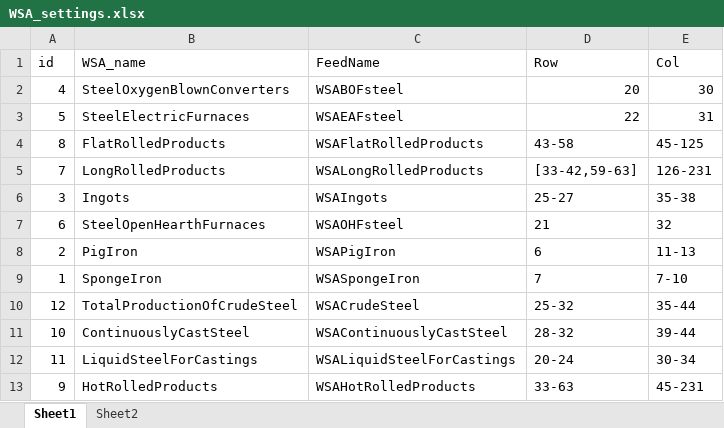
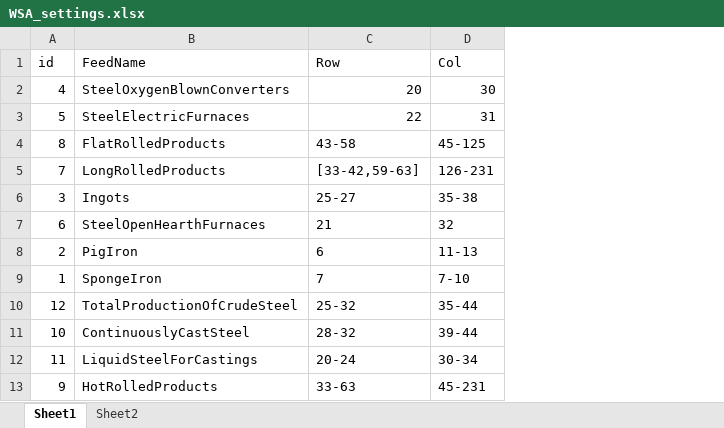
Before and after one commit to fineprint-global/PIOLab, an Excel workbook: Settings/datafeeds_settings/WSA_settings.xlsx, sheet Sheet1, drawn as a sheet; values as stored, in another font and other column widths than the file's, no borders; the diff names each change by its address in the sheet, - before the commit and + after, or states it on an @@ line.

Commit message:
New names for WSA data feeds were tested and function.

```diff
--- a/Settings/datafeeds_settings/WSA_settings.xlsx (sheet Sheet1)
+++ b/Settings/datafeeds_settings/WSA_settings.xlsx (sheet Sheet1)
-column C (FeedName), rows 2-13: WSABOFsteel | WSAEAFsteel | WSAFlatRolledProducts | WSALongRolledProducts | WSAIngots | WSAOHFsteel | WSAPigIron | WSASpongeIron | WSACrudeSteel | WSAContinuouslyCastSteel | WSALiquidSteelForCastings | WSAHotRolledProducts
-B1: WSA_name
+B1: FeedName
```
Also changed, not shown: Settings/datafeeds_settings/RSE_settings.xlsx, 24 other files.
